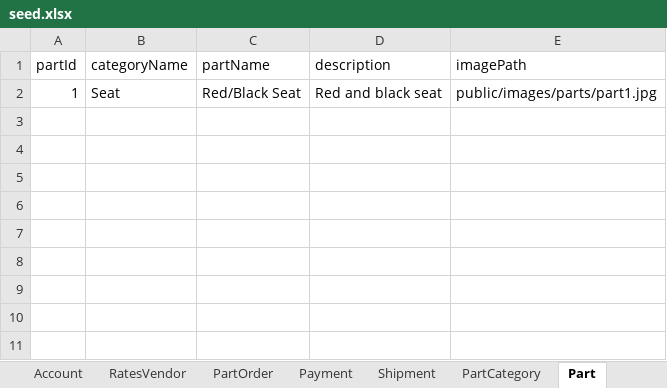
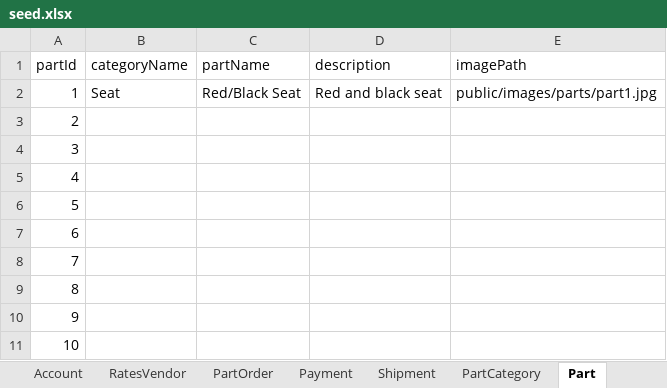
Before and after one commit to swm93/everything-roadster, an Excel workbook: src/data/seed.xlsx, sheet Part, drawn as a sheet; values as stored, in another font and other column widths than the file's, no borders; the diff names each change by its address in the sheet, - before the commit and + after, or states it on an @@ line.

Commit message:
brett test 2

```diff
--- a/src/data/seed.xlsx (sheet Part)
+++ b/src/data/seed.xlsx (sheet Part)
+row 3: 2
+row 4: 3
+row 5: 4
+row 6: 5
+row 7: 6
+row 8: 7
+row 9: 8
+row 10: 9
+row 11: 10
```
